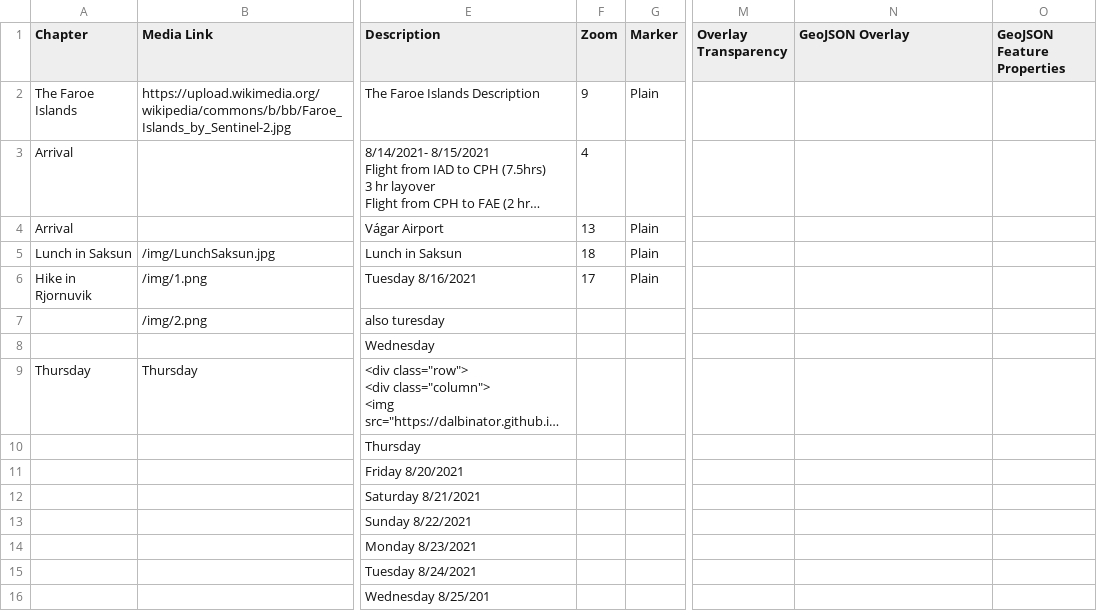
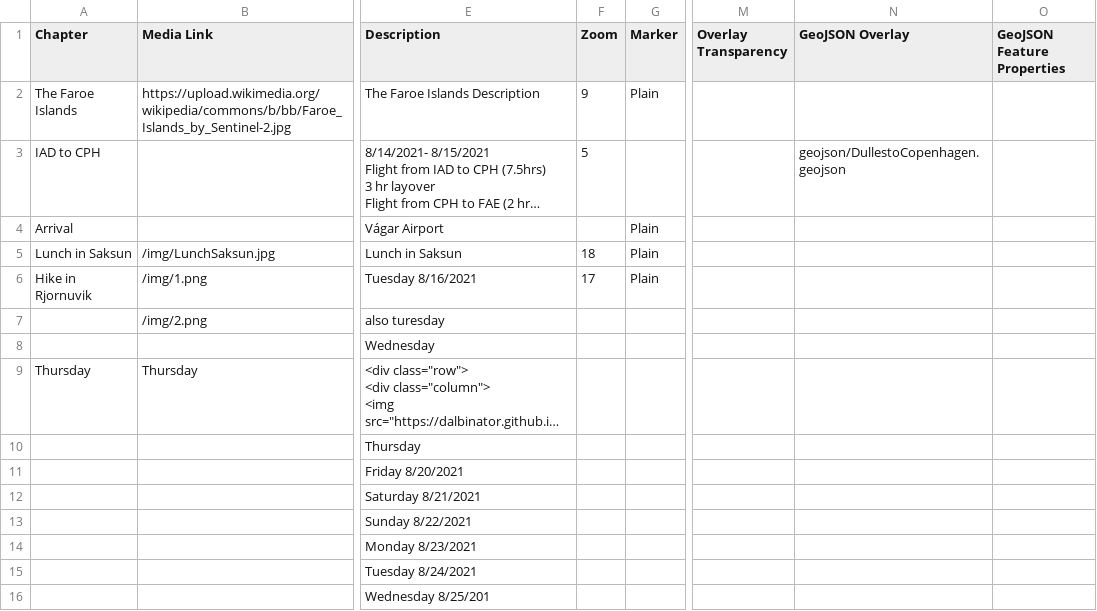
Before and after one commit to Dalbinator/Dalbinator.github.io, a CSV file: csv/Chapters.csv, drawn as a sheet; only a part is shown, gaps mark what is left out; long unchanged cells end in …; the diff names each change by its address in the sheet, - before the commit and + after, or states it on an @@ line.

Commit message:
chap, geojson

```diff
--- a/csv/Chapters.csv
+++ b/csv/Chapters.csv
-A3 (Chapter): Arrival
+A3 (Chapter): IAD to CPH
-F3 (Zoom): 4
+F3 (Zoom): 5
-N3 (GeoJSON Overlay): (empty)
+N3 (GeoJSON Overlay): geojson/DullestoCopenhagen.geojson
-F4 (Zoom): 13
+F4 (Zoom): (empty)
```
Also changed, not shown: 2 other files.
